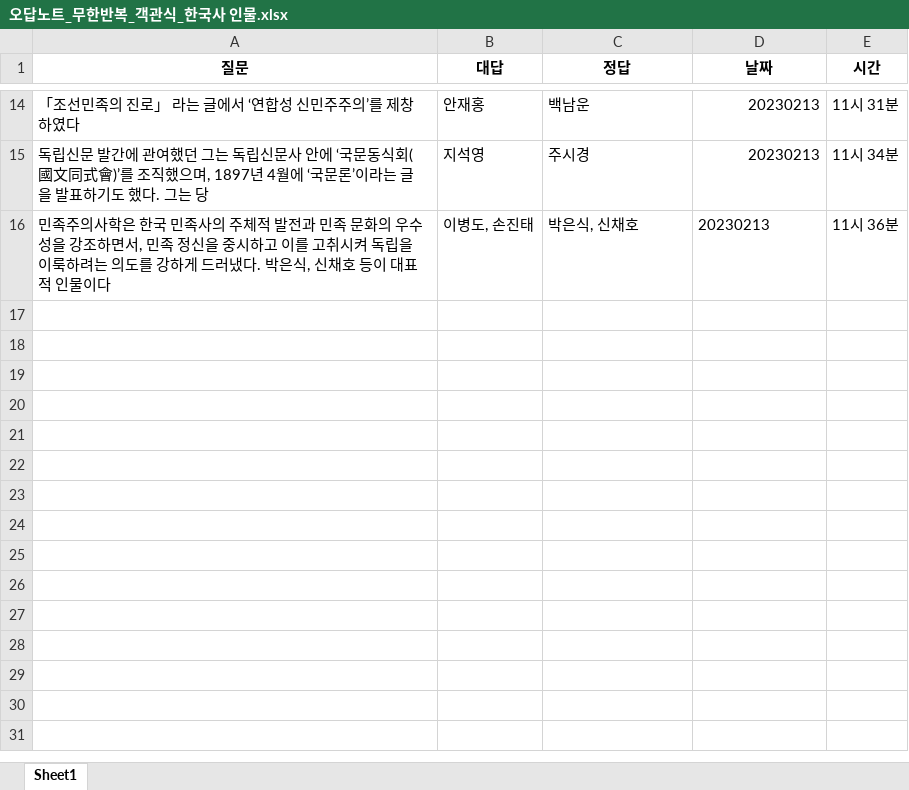
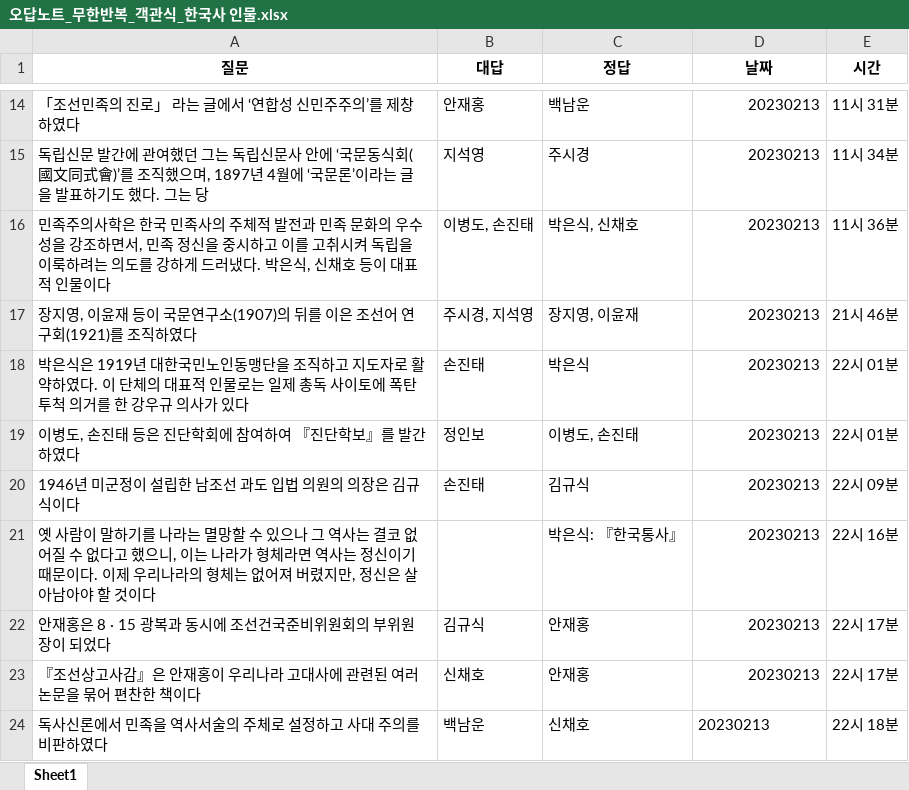
Before and after one commit to Choisignal/Private-Quizlet, an Excel workbook: 학습자료/단답형/오답노트/오답노트_무한반복_객관식_한국사 인물.xlsx, sheet Sheet1, drawn as a sheet; only a part is shown, gaps mark what is left out; values as stored, in another font and other column widths than the file's, no borders; the diff names each change by its address in the sheet, - before the commit and + after, or states it on an @@ line.

```diff
--- a/학습자료/단답형/오답노트/오답노트_무한반복_객관식_한국사 인물.xlsx (sheet Sheet1)
+++ b/학습자료/단답형/오답노트/오답노트_무한반복_객관식_한국사 인물.xlsx (sheet Sheet1)
-D16 alignment: left
+D16 alignment: right
+row 17: 장지영, 이윤재 등이 국문연구소(1907)의 뒤를 이은 조선어 연구회(1921)를 조직하였다 | 주시경, 지석영 | 장지영, 이윤재 | 20230213 | 21시 46분
+row 18: 박은식은 1919년 대한국민노인동맹단을 조직하고 지도자로 활약하였다. 이 단체의 대표적 인물로는 일제 총독 사이토에 폭탄 투척 의거를 한 강우규 의사가 있다 | 손진태 | 박은식 | 20230213 | 22시 01분
+row 19: 이병도, 손진태 등은 진단학회에 참여하여 『진단학보』를 발간하였다 | 정인보 | 이병도, 손진태 | 20230213 | 22시 01분
+row 20: 1946년 미군정이 설립한 남조선 과도 입법 의원의 의장은 김규식이다 | 손진태 | 김규식 | 20230213 | 22시 09분
+row 21: 옛 사람이 말하기를 나라는 멸망할 수 있으나 그 역사는 결코 없어질 수 없다고 했으니, 이는 나라가 형체라면 역사는 정신이기 때문이다. 이제 우리나라의 형체는 없어져 버렸지만, 정신은 살아남아야 할 것이다 |  | 박은식: 『한국통사』 | 20230213 | 22시 16분
+row 22: 안재홍은 8 · 15 광복과 동시에 조선건국준비위원회의 부위원장이 되었다 | 김규식 | 안재홍 | 20230213 | 22시 17분
+row 23: 『조선상고사감』은 안재홍이 우리나라 고대사에 관련된 여러 논문을 묶어 편찬한 책이다 | 신채호 | 안재홍 | 20230213 | 22시 17분
+row 24: 독사신론에서 민족을 역사서술의 주체로 설정하고 사대 주의를 비판하였다 | 백남운 | 신채호 | 20230213 | 22시 18분
```
Also changed, not shown: 학습자료/단답형/국어_한자.xlsx, 학습자료/단답형/한국사 인물.xlsx, 4 other files.
